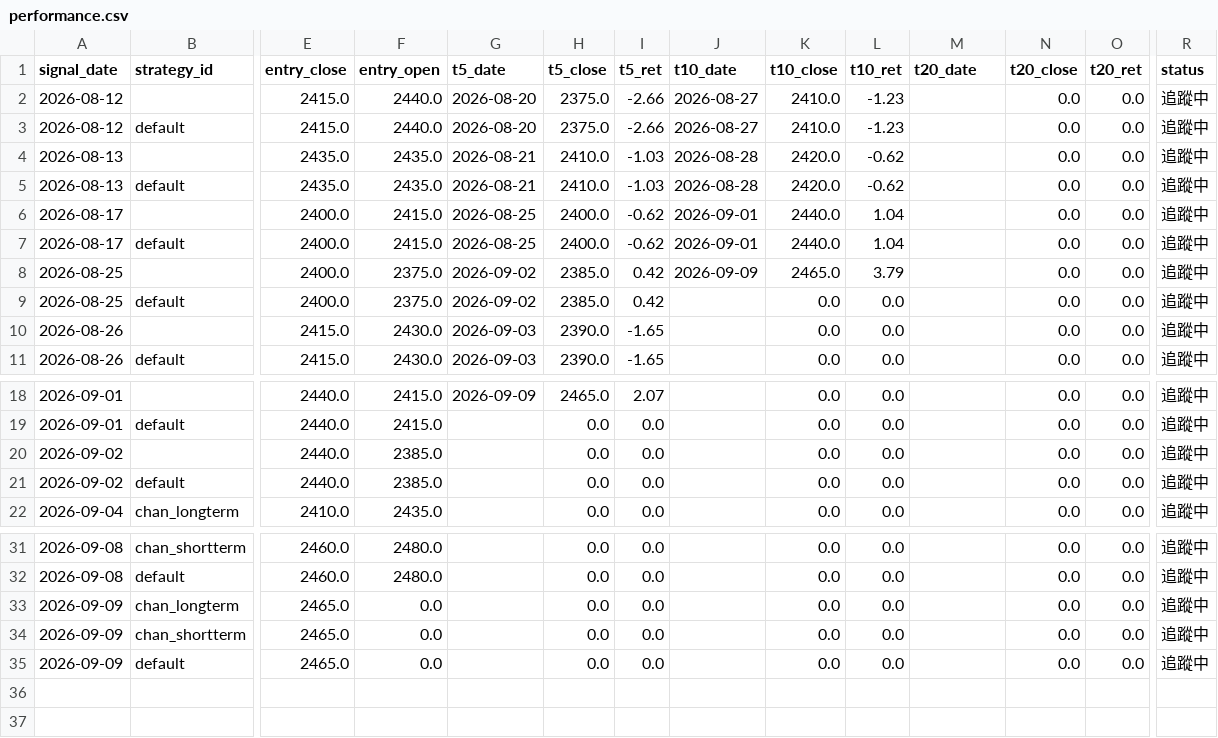
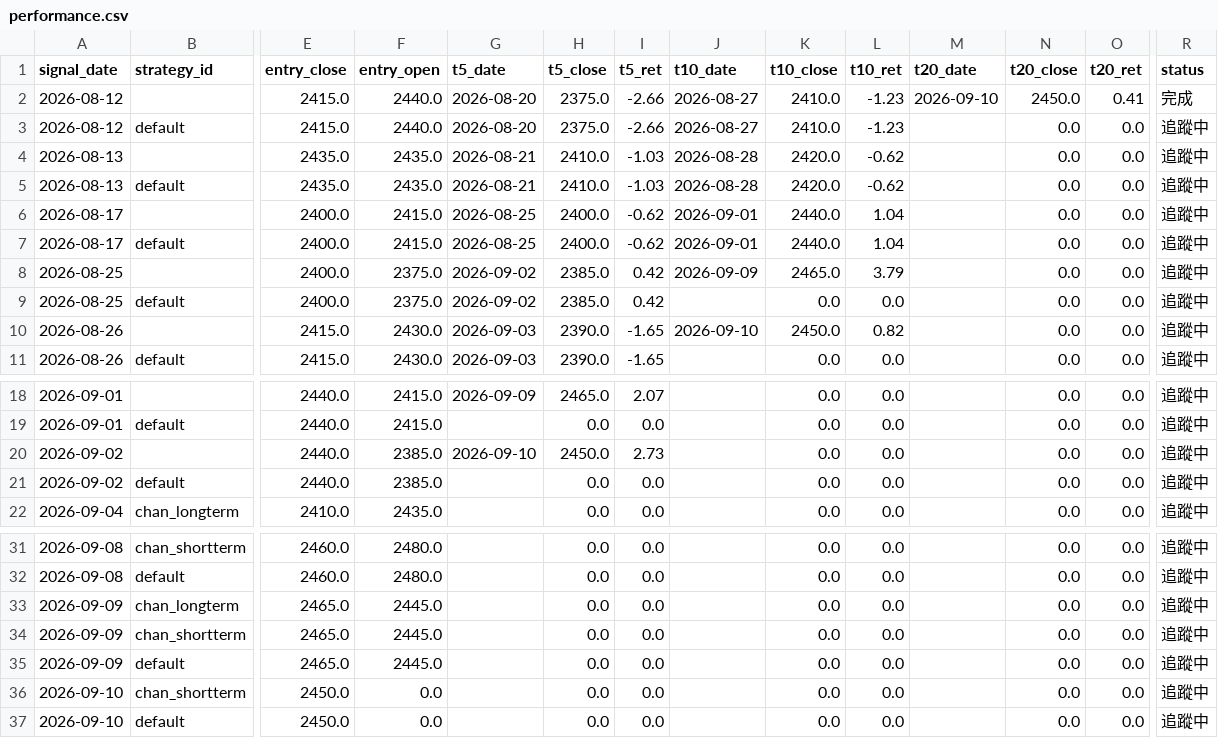
Before and after one commit to jimmynlhs-prog/stock-strategies-only, a CSV file: data/performance.csv, drawn as a sheet; only a part is shown, gaps mark what is left out; rows hold the shown columns only; the diff names each change by its address in the sheet, - before the commit and + after, or states it on an @@ line.

```diff
--- a/data/performance.csv
+++ b/data/performance.csv
-M2 (t20_date): (empty)
+M2 (t20_date): 2026-09-10
-N2 (t20_close): 0.0
+N2 (t20_close): 2450.0
-O2 (t20_ret): 0.0
+O2 (t20_ret): 0.41
-R2 (status): 追蹤中
+R2 (status): 完成
-J10 (t10_date): (empty)
+J10 (t10_date): 2026-09-10
-K10 (t10_close): 0.0
+K10 (t10_close): 2450.0
-L10 (t10_ret): 0.0
+L10 (t10_ret): 0.82
-G20 (t5_date): (empty)
+G20 (t5_date): 2026-09-10
-H20 (t5_close): 0.0
+H20 (t5_close): 2450.0
-I20 (t5_ret): 0.0
+I20 (t5_ret): 2.73
-F33:F35 (entry_open): 0.0
+F33:F35 (entry_open): 2445.0
+row 36: 2026-09-10 | chan_shortterm | 2450.0 | 0.0 |  | 0.0 | 0.0 |  | 0.0 | 0.0 |  | 0.0 | 0.0 | 追蹤中
+row 37: 2026-09-10 | default | 2450.0 | 0.0 |  | 0.0 | 0.0 |  | 0.0 | 0.0 |  | 0.0 | 0.0 | 追蹤中
```
Also changed, not shown: data/signals.csv, 1 other file.
